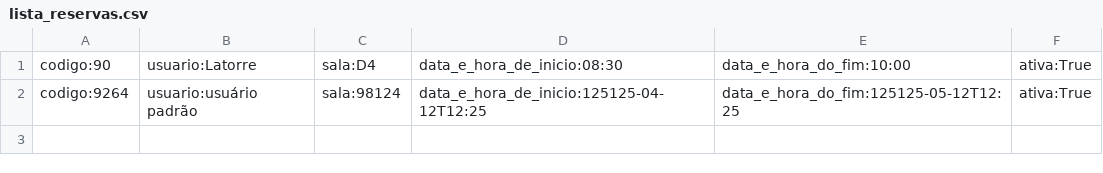
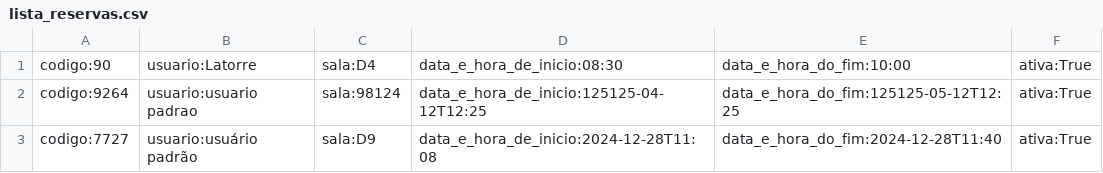
Before and after one commit to ferr-ffk/reserva-lp3, a CSV file: lista_reservas.csv, drawn as a sheet; the diff names each change by its address in the sheet, - before the commit and + after, or states it on an @@ line.

Commit message:
adicionar funcionalidade de cadastrar usuário

```diff
--- a/lista_reservas.csv
+++ b/lista_reservas.csv
-B2: usuario:usuário padrão
+B2: usuario:usuario padrao
+row 3: codigo:7727 | usuario:usuário padrão | sala:D9 | data_e_hora_de_inicio:2024-12-28T11:08 | data_e_hora_do_fim:2024-12-28T11:40 | ativa:True
```
Also changed, not shown: 4 other files.
